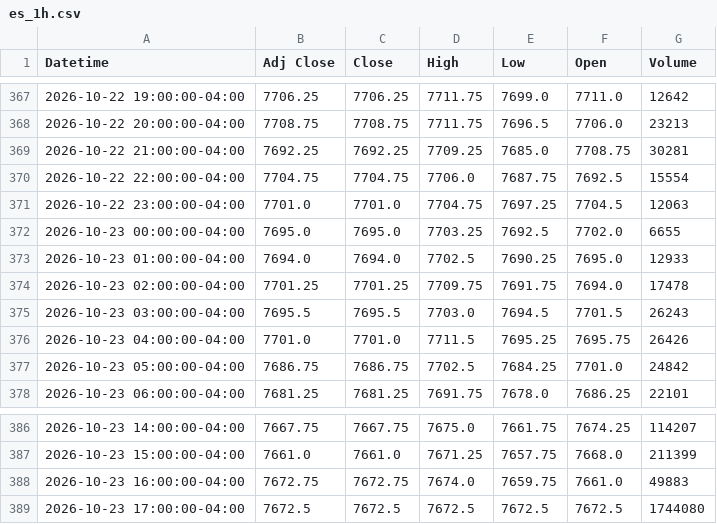
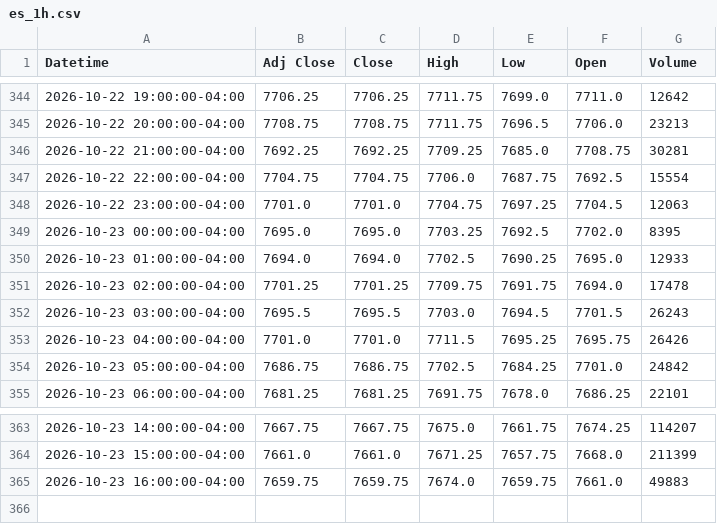
Before and after one commit to Jordan4369/mes-data, a CSV file: data/es_1h.csv, drawn as a sheet; only a part is shown, gaps mark what is left out; the diff covers the shown part only.

```diff
--- a/data/es_1h.csv
+++ b/data/es_1h.csv
@@ -371,3 +348,3 @@ Datetime,Adj Close,Close,High,Low,Open,Volume
 2026-10-22 23:00:00-04:00,7701.0,7701.0,7704.75,7697.25,7704.5,12063
-2026-10-23 00:00:00-04:00,7695.0,7695.0,7703.25,7692.5,7702.0,6655
+2026-10-23 00:00:00-04:00,7695.0,7695.0,7703.25,7692.5,7702.0,8395
 2026-10-23 01:00:00-04:00,7694.0,7694.0,7702.5,7690.25,7695.0,12933
@@ -387,3 +364,2 @@ Datetime,Adj Close,Close,High,Low,Open,Volume
 2026-10-23 15:00:00-04:00,7661.0,7661.0,7671.25,7657.75,7668.0,211399
-2026-10-23 16:00:00-04:00,7672.75,7672.75,7674.0,7659.75,7661.0,49883
-2026-10-23 17:00:00-04:00,7672.5,7672.5,7672.5,7672.5,7672.5,1744080
+2026-10-23 16:00:00-04:00,7659.75,7659.75,7674.0,7659.75,7661.0,49883
```
Also changed, not shown: 23 removed rows and 1 edited cell elsewhere in this file, data/vix_1h.csv, 1 other file.
